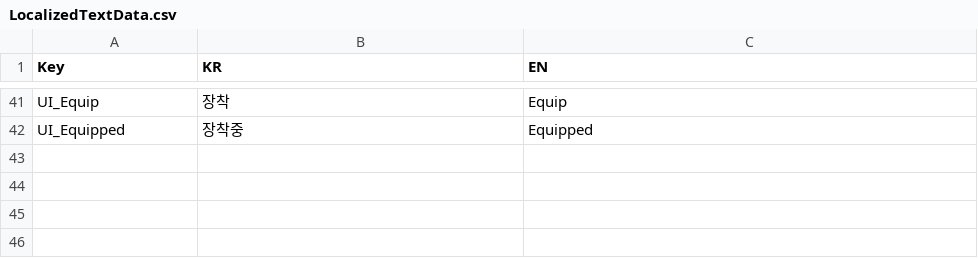
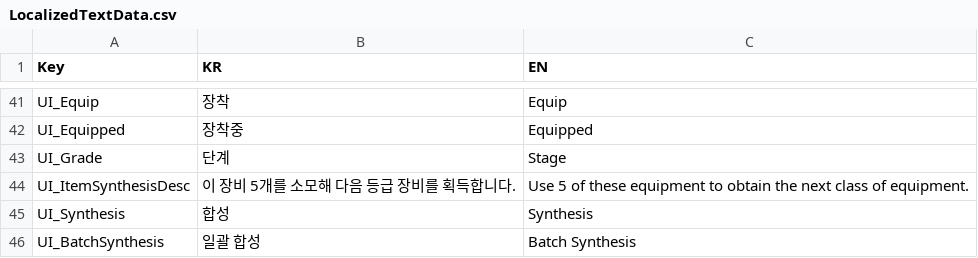
Before and after one commit to HundredBong/Project_I, a CSV file: Assets/Resources/CSV/LocalizedTextData.csv, drawn as a sheet; only a part is shown, gaps mark what is left out.

```diff
--- a/Assets/Resources/CSV/LocalizedTextData.csv
+++ b/Assets/Resources/CSV/LocalizedTextData.csv
@@ -42 +42,5 @@ UI_Equip,장착,Equip
 UI_Equipped,장착중,Equipped
+UI_Grade,단계,Stage
+UI_ItemSynthesisDesc,이 장비 5개를 소모해 다음 등급 장비를 획득합니다.,Use 5 of these equipment to obtain the next class of equipment.
+UI_Synthesis,합성,Synthesis
+UI_BatchSynthesis,일괄 합성,Batch Synthesis
```
Also changed, not shown: 7 other files.
